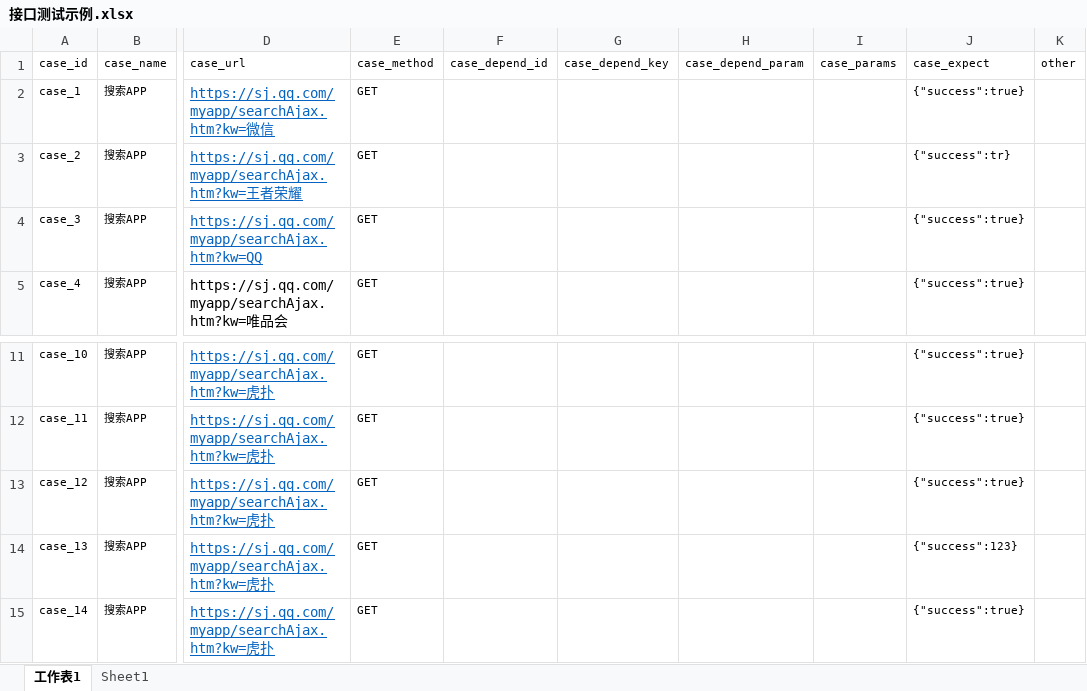
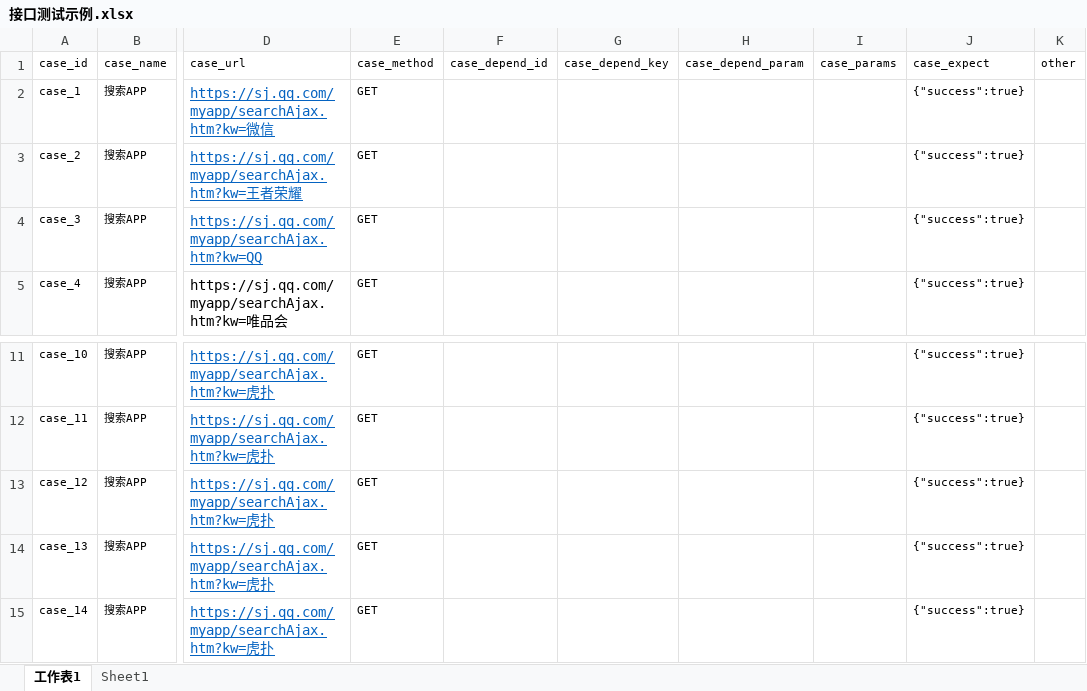
Before and after one commit to xaomlin/InterfaceProject, an Excel workbook: data/接口测试示例.xlsx, sheet 工作表1, drawn as a sheet; only a part is shown, gaps mark what is left out; values as stored, in another font and other column widths than the file's, no borders; the diff names each change by its address in the sheet, - before the commit and + after, or states it on an @@ line.

Commit message:
test allure jenkins

```diff
--- a/data/接口测试示例.xlsx (sheet 工作表1)
+++ b/data/接口测试示例.xlsx (sheet 工作表1)
-J3 (case_expect): {"success":tr}
+J3 (case_expect): {"success":true}
-J14 (case_expect): {"success":123}
+J14 (case_expect): {"success":true}
```
